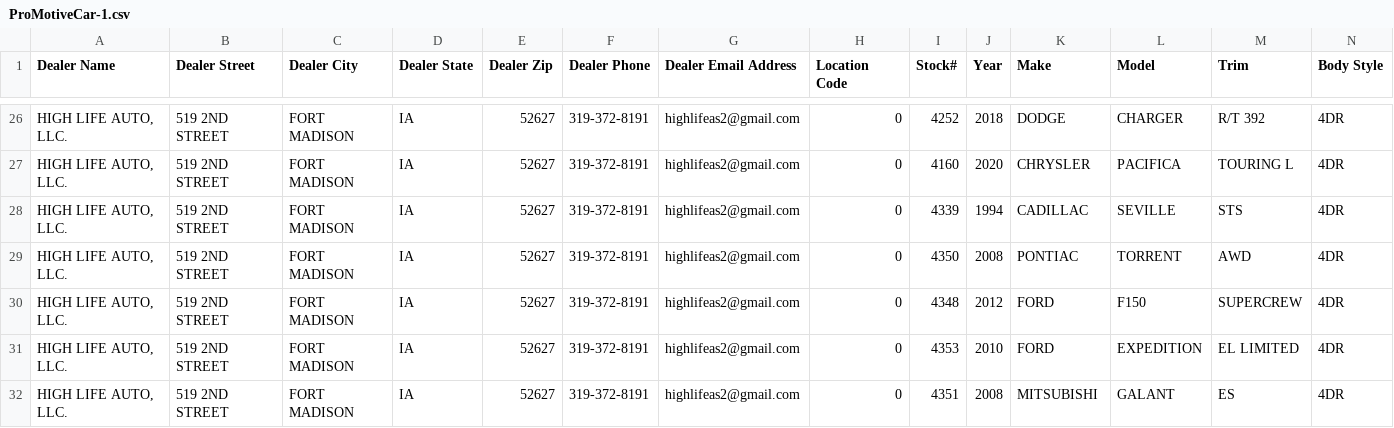
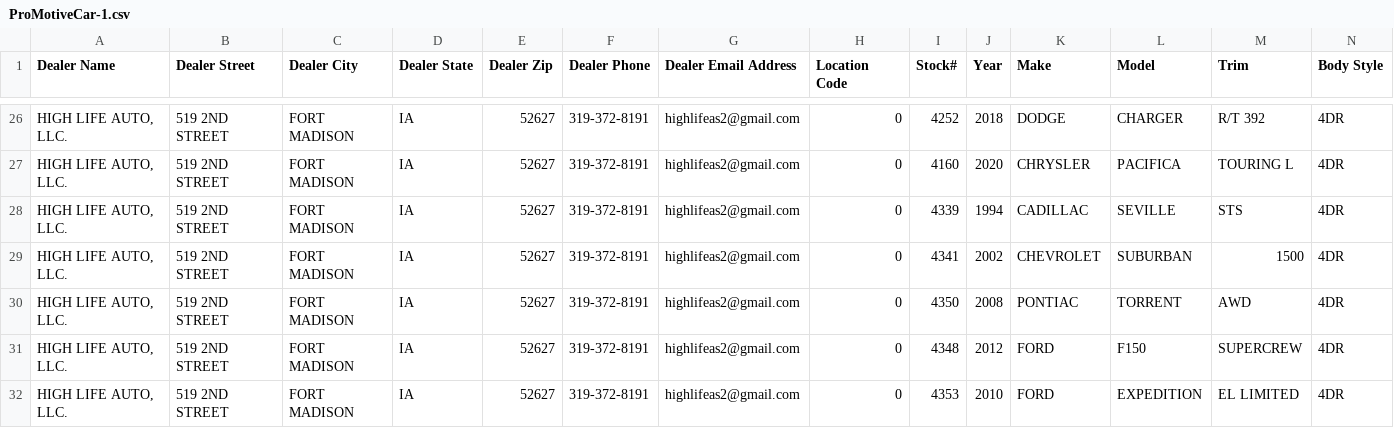
Before and after one commit to matt653/high-life-auto, a CSV file: public/ai-tools/AI - frazer feed/ProMotiveCar-1.csv, drawn as a sheet; only a part is shown, gaps mark what is left out; the shorter side is filled out with more unchanged rows; rows hold the shown columns only; the diff names each change by its address in the sheet, - before the commit and + after, or states it on an @@ line.

```diff
--- a/public/ai-tools/AI - frazer feed/ProMotiveCar-1.csv
+++ b/public/ai-tools/AI - frazer feed/ProMotiveCar-1.csv
+row 29: HIGH LIFE AUTO, LLC. | 519 2ND STREET | FORT MADISON | IA | 52627 | 319-372-8191 | highlifeas2@gmail.com | 0 | 4341 | 2002 | CHEVROLET | SUBURBAN | 1500 | 4DR
```
Also changed, not shown: public/ai-tools/AI - frazer feed/BuySellAutoMart-1.csv, public/ai-tools/AI - frazer feed/Dealer24x7-1.csv, 9 other files.
